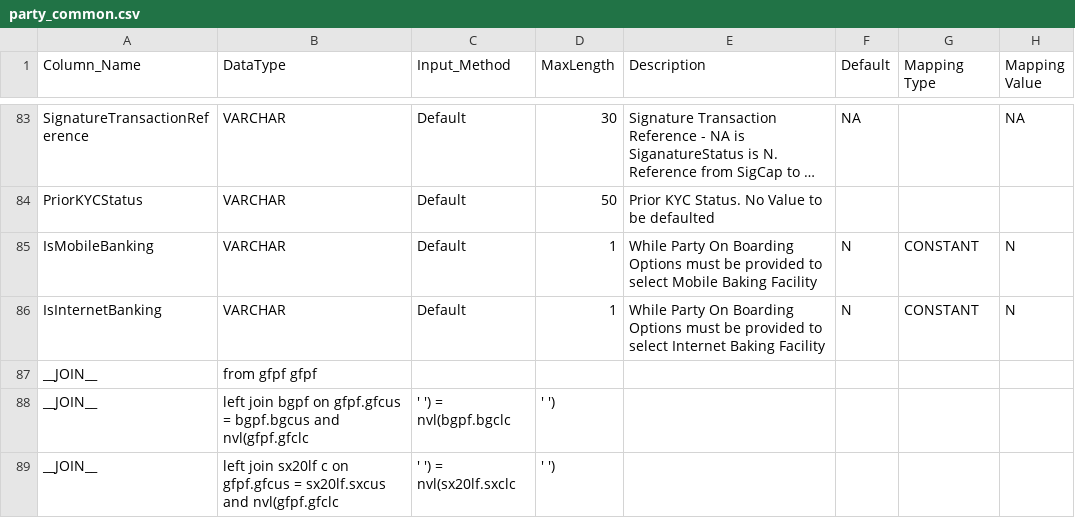
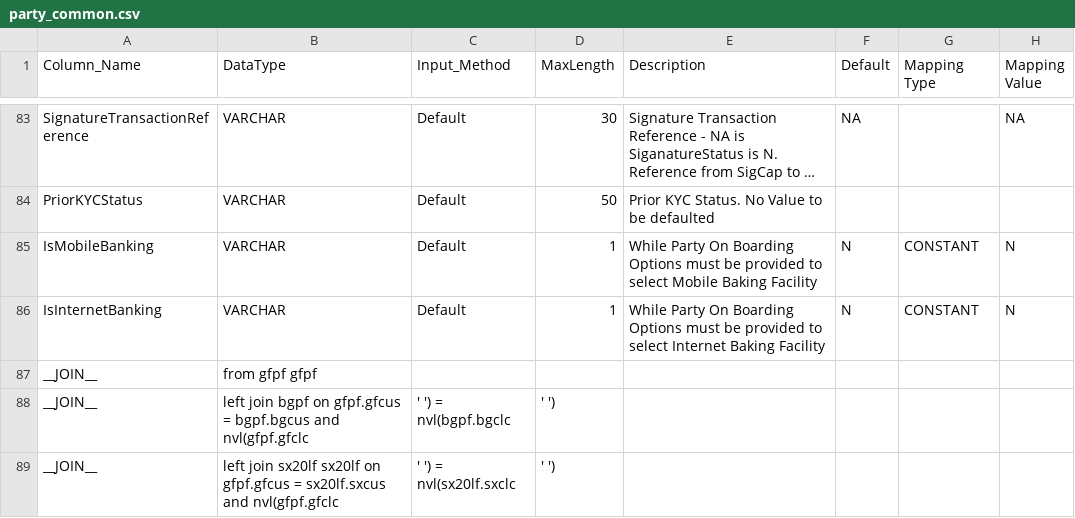
Before and after one commit to ennovatenow/precision-100-migration-templates, a CSV file: mixed-eq3-essence/containers/transform-eq3-essence-customer/party_common.csv, drawn as a sheet; only a part is shown, gaps mark what is left out; long unchanged cells end in ….

Commit message:
corrected an alias in the sql

```diff
--- a/mixed-eq3-essence/containers/transform-eq3-essence-customer/party_common.csv
+++ b/mixed-eq3-essence/containers/transform-eq3-essence-customer/party_common.csv
@@ -88,2 +88,2 @@ __JOIN__,from gfpf gfpf
 __JOIN__,left join bgpf on gfpf.gfcus = bgpf.bgcus and nvl(gfpf.gfclc,' ') = nvl(bgpf.bgclc, ' ')
-__JOIN__,left join sx20lf c on gfpf.gfcus = sx20lf.sxcus and nvl(gfpf.gfclc,' ') = nvl(sx20lf.sxclc, ' ')
+__JOIN__,left join sx20lf sx20lf on gfpf.gfcus = sx20lf.sxcus and nvl(gfpf.gfclc,' ') = nvl(sx20lf.sxclc, ' ')
```
